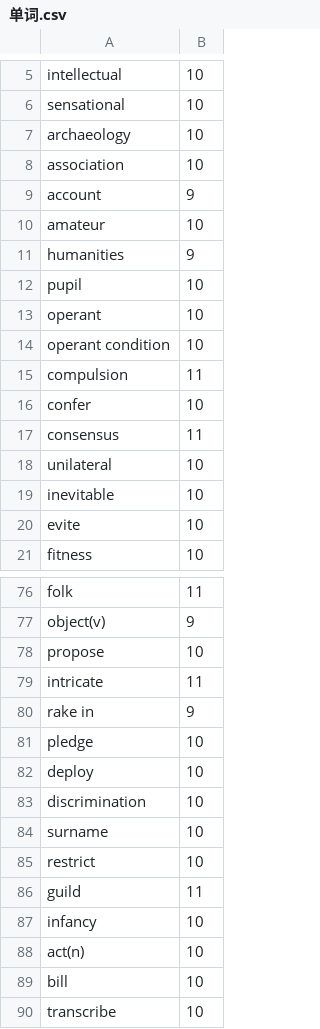
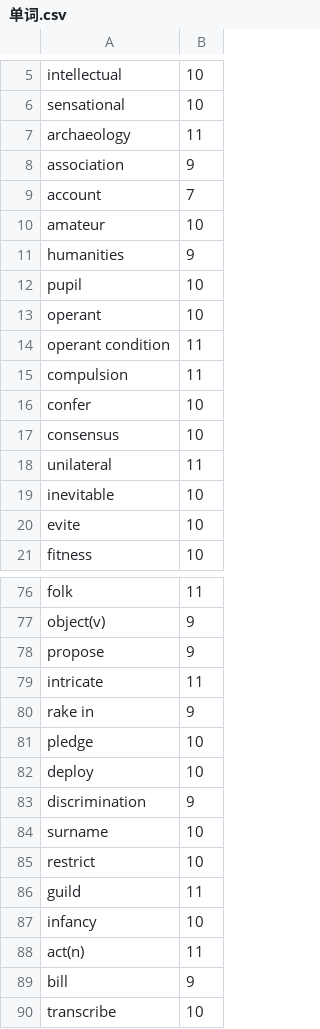
Before and after one commit to Jxd12/English, a CSV file: src/main/resources/单词.csv, drawn as a sheet; only a part is shown, gaps mark what is left out; the diff covers the shown part only.

```diff
--- a/src/main/resources/单词.csv
+++ b/src/main/resources/单词.csv
@@ -6,5 +6,5 @@ intellectual,10
 sensational,10
-archaeology,10
-association,10
-account,9
+archaeology,11
+association,9
+account,7
 amateur,10
@@ -13,7 +13,7 @@ pupil,10
 operant,10
-operant condition,10
+operant condition,11
 compulsion,11
 confer,10
-consensus,11
-unilateral,10
+consensus,10
+unilateral,11
 inevitable,10
@@ -77,3 +77,3 @@ folk,11
 object(v),9
-propose,10
+propose,9
 intricate,11
@@ -82,3 +82,3 @@ pledge,10
 deploy,10
-discrimination,10
+discrimination,9
 surname,10
@@ -87,4 +87,4 @@ guild,11
 infancy,10
-act(n),10
-bill,10
+act(n),11
+bill,9
 transcribe,10
```
Also changed, not shown: 18 edited cells elsewhere in this file, 5 other files.
